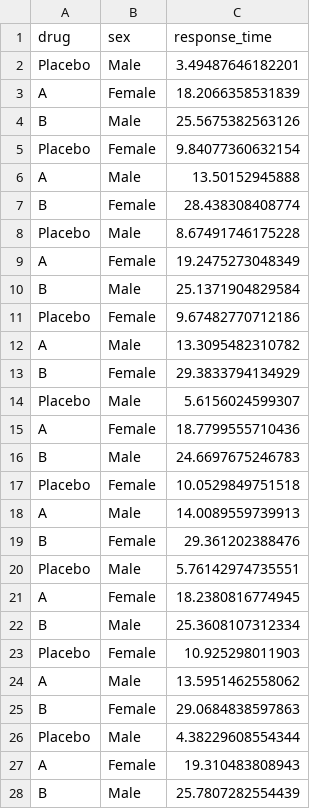
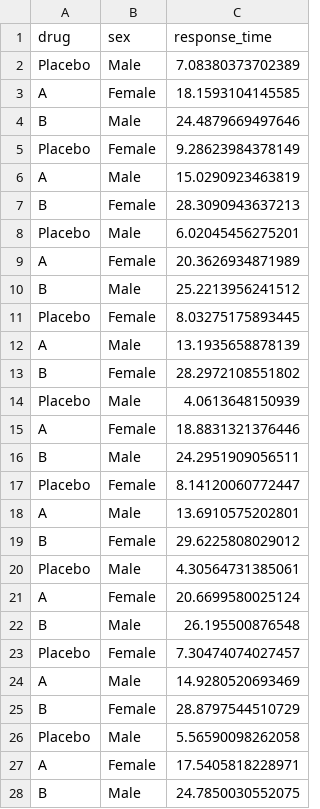
Before and after one commit to albertogilf/R_course_ceindo, a CSV file: 5_statistics/data/drugs_1.csv, drawn as a sheet; only a part is shown; the diff covers the shown part only.

```diff
--- a/5_statistics/data/drugs_1.csv
+++ b/5_statistics/data/drugs_1.csv
@@ -1,28 +1,28 @@
 "drug","sex","response_time"
-"Placebo","Male",3.49487646182201
-"A","Female",18.2066358531839
-"B","Male",25.5675382563126
-"Placebo","Female",9.84077360632154
-"A","Male",13.50152945888
-"B","Female",28.438308408774
-"Placebo","Male",8.67491746175228
-"A","Female",19.2475273048349
-"B","Male",25.1371904829584
-"Placebo","Female",9.67482770712186
-"A","Male",13.3095482310782
-"B","Female",29.3833794134929
-"Placebo","Male",5.6156024599307
-"A","Female",18.7799555710436
-"B","Male",24.6697675246783
-"Placebo","Female",10.0529849751518
-"A","Male",14.0089559739913
-"B","Female",29.361202388476
-"Placebo","Male",5.76142974735551
-"A","Female",18.2380816774945
-"B","Male",25.3608107312334
-"Placebo","Female",10.925298011903
-"A","Male",13.5951462558062
-"B","Female",29.0684838597863
-"Placebo","Male",4.38229608554344
-"A","Female",19.310483808943
-"B","Male",25.7807282554439
+"Placebo","Male",7.08380373702389
+"A","Female",18.1593104145585
+"B","Male",24.4879669497646
+"Placebo","Female",9.28623984378149
+"A","Male",15.0290923463819
+"B","Female",28.3090943637213
+"Placebo","Male",6.02045456275201
+"A","Female",20.3626934871989
+"B","Male",25.2213956241512
+"Placebo","Female",8.03275175893445
+"A","Male",13.1935658878139
+"B","Female",28.2972108551802
+"Placebo","Male",4.0613648150939
+"A","Female",18.8831321376446
+"B","Male",24.2951909056511
+"Placebo","Female",8.14120060772447
+"A","Male",13.6910575202801
+"B","Female",29.6225808029012
+"Placebo","Male",4.30564731385061
+"A","Female",20.6699580025124
+"B","Male",26.195500876548
+"Placebo","Female",7.30474074027457
+"A","Male",14.9280520693469
+"B","Female",28.8797544510729
+"Placebo","Male",5.56590098262058
+"A","Female",17.5405818228971
+"B","Male",24.7850030552075
```
Also changed, not shown: 3 edited cells elsewhere in this file, 5_statistics/data/drugs_2.csv, 1 other file.
